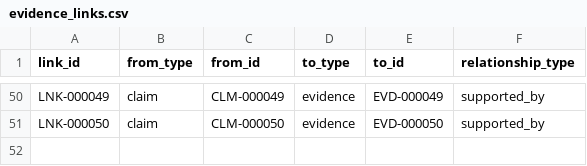
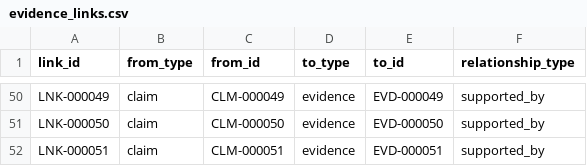
Before and after one commit to Arithmetic-Power-Geometry/Munda_Cultural_Dataset_v1.0, a CSV file: data/evidence_links.csv, drawn as a sheet; only a part is shown, gaps mark what is left out; the diff names each change by its address in the sheet, - before the commit and + after, or states it on an @@ line.

Commit message:
evidence: link EZCC catalogue claim

```diff
--- a/data/evidence_links.csv
+++ b/data/evidence_links.csv
+row 52: LNK-000051 | claim | CLM-000051 | evidence | EVD-000051 | supported_by
```
